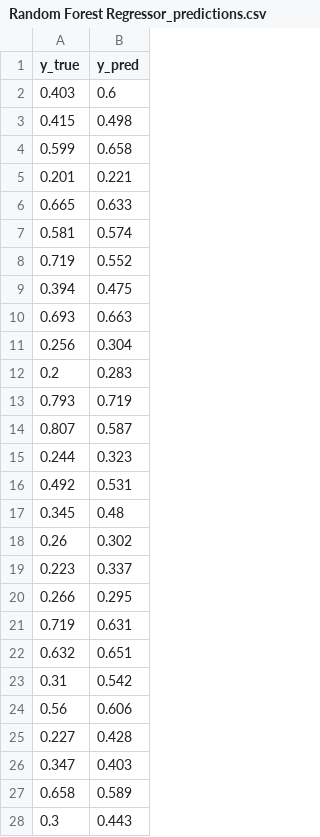
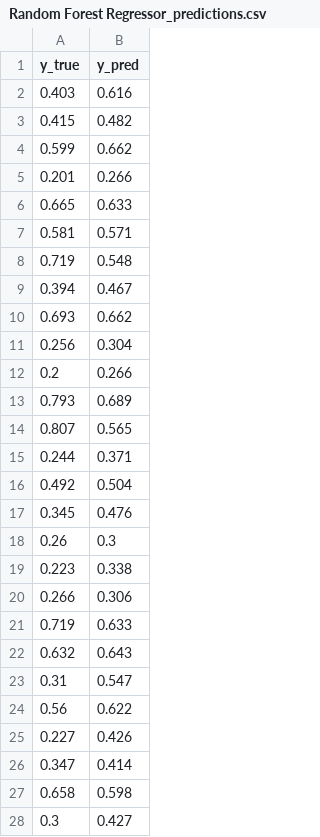
Before and after one commit to AndreyFernandes-NP/ProjetoIntegrador-I, a CSV file: reports/ml/Random Forest Regressor_predictions.csv, drawn as a sheet; only a part is shown; the diff covers the shown part only.

```diff
--- a/reports/ml/Random Forest Regressor_predictions.csv
+++ b/reports/ml/Random Forest Regressor_predictions.csv
@@ -1,28 +1,28 @@
 y_true;y_pred
-0.403;0.6
-0.415;0.498
-0.599;0.658
-0.201;0.221
+0.403;0.616
+0.415;0.482
+0.599;0.662
+0.201;0.266
 0.665;0.633
-0.581;0.574
-0.719;0.552
-0.394;0.475
-0.693;0.663
+0.581;0.571
+0.719;0.548
+0.394;0.467
+0.693;0.662
 0.256;0.304
-0.2;0.283
-0.793;0.719
-0.807;0.587
-0.244;0.323
-0.492;0.531
-0.345;0.48
-0.26;0.302
-0.223;0.337
-0.266;0.295
-0.719;0.631
-0.632;0.651
-0.31;0.542
-0.56;0.606
-0.227;0.428
-0.347;0.403
-0.658;0.589
-0.3;0.443
+0.2;0.266
+0.793;0.689
+0.807;0.565
+0.244;0.371
+0.492;0.504
+0.345;0.476
+0.26;0.3
+0.223;0.338
+0.266;0.306
+0.719;0.633
+0.632;0.643
+0.31;0.547
+0.56;0.622
+0.227;0.426
+0.347;0.414
+0.658;0.598
+0.3;0.427
```
Also changed, not shown: 64 added rows and 6 edited cells elsewhere in this file, reports/ml/Extra Trees Regressor_predictions.csv, reports/ml/Gradient Boosting Regressor_predictions.csv, 18 other files.
